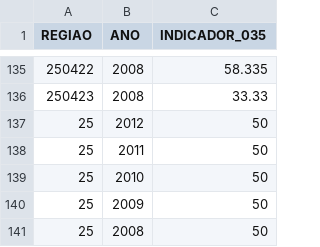
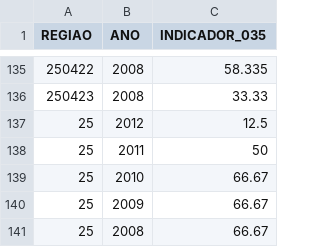
Before and after one commit to analytics-ufcg/mais-saude, a CSV file: src/data/centro/CENTRO_INDICADOR_035.csv, drawn as a sheet; only a part is shown, gaps mark what is left out.

```diff
--- a/src/data/centro/CENTRO_INDICADOR_035.csv
+++ b/src/data/centro/CENTRO_INDICADOR_035.csv
@@ -136,6 +136,6 @@
 "250423",2008,33.33
-"25",2012,50
+"25",2012,12.5
 "25",2011,50
-"25",2010,50
-"25",2009,50
-"25",2008,50
+"25",2010,66.67
+"25",2009,66.67
+"25",2008,66.67
```
Also changed, not shown: src/data/centro.csv, src/data/centro/CENTRO_INDICADOR_041.csv, 27 other files.
